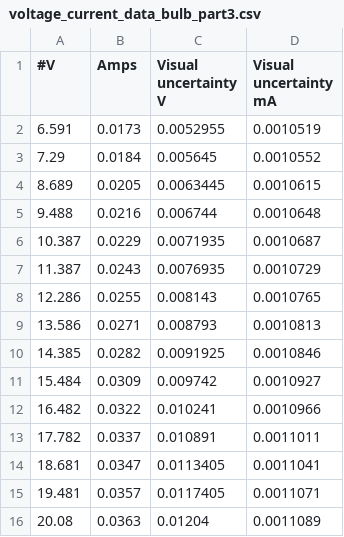
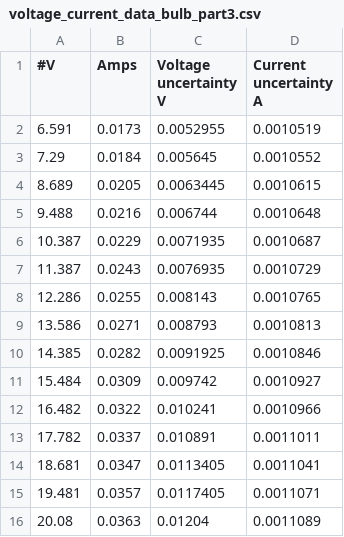
Before and after one commit to rkumaruoft/PHY224, a CSV file: Ohms and Powers lab/voltage_current_data_bulb_part3.csv, drawn as a sheet.

Commit message:
Minor fix

```diff
--- a/Ohms and Powers lab/voltage_current_data_bulb_part3.csv
+++ b/Ohms and Powers lab/voltage_current_data_bulb_part3.csv
@@ -1,2 +1,2 @@
-#V, Amps,Visual uncertainty V,Visual uncertainty mA
+#V, Amps,Voltage uncertainty V,Current uncertainty A
 6.591,0.0173,0.0052955,0.0010519
```
